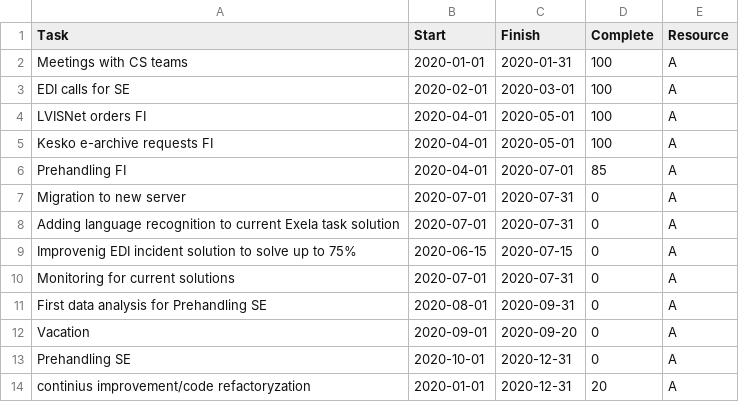
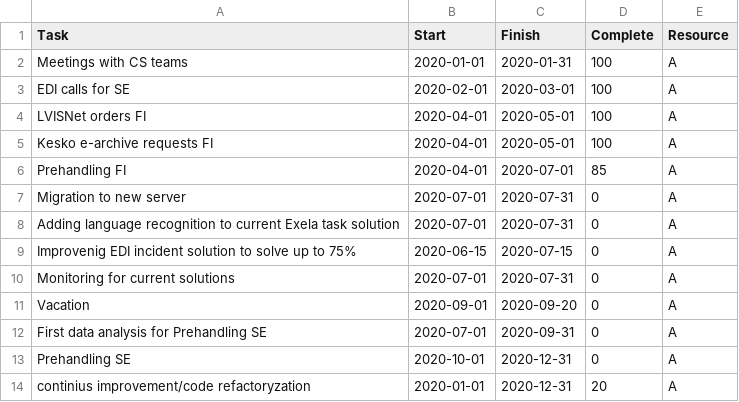
Before and after one commit to kowalma3/reportsAndDocuments, a CSV file: task.csv, drawn as a sheet; removed rows and columns are numbered as before the commit, all else as after; the diff names each change by its address in the sheet, - before the commit and + after, or states it on an @@ line.

Commit message:
Update task.csv
update

```diff
--- a/task.csv
+++ b/task.csv
-row 11: First data analysis for Prehandling SE | 2020-08-01 | 2020-09-31 | 0 | A
+row 12: First data analysis for Prehandling SE | 2020-07-01 | 2020-09-31 | 0 | A
```
